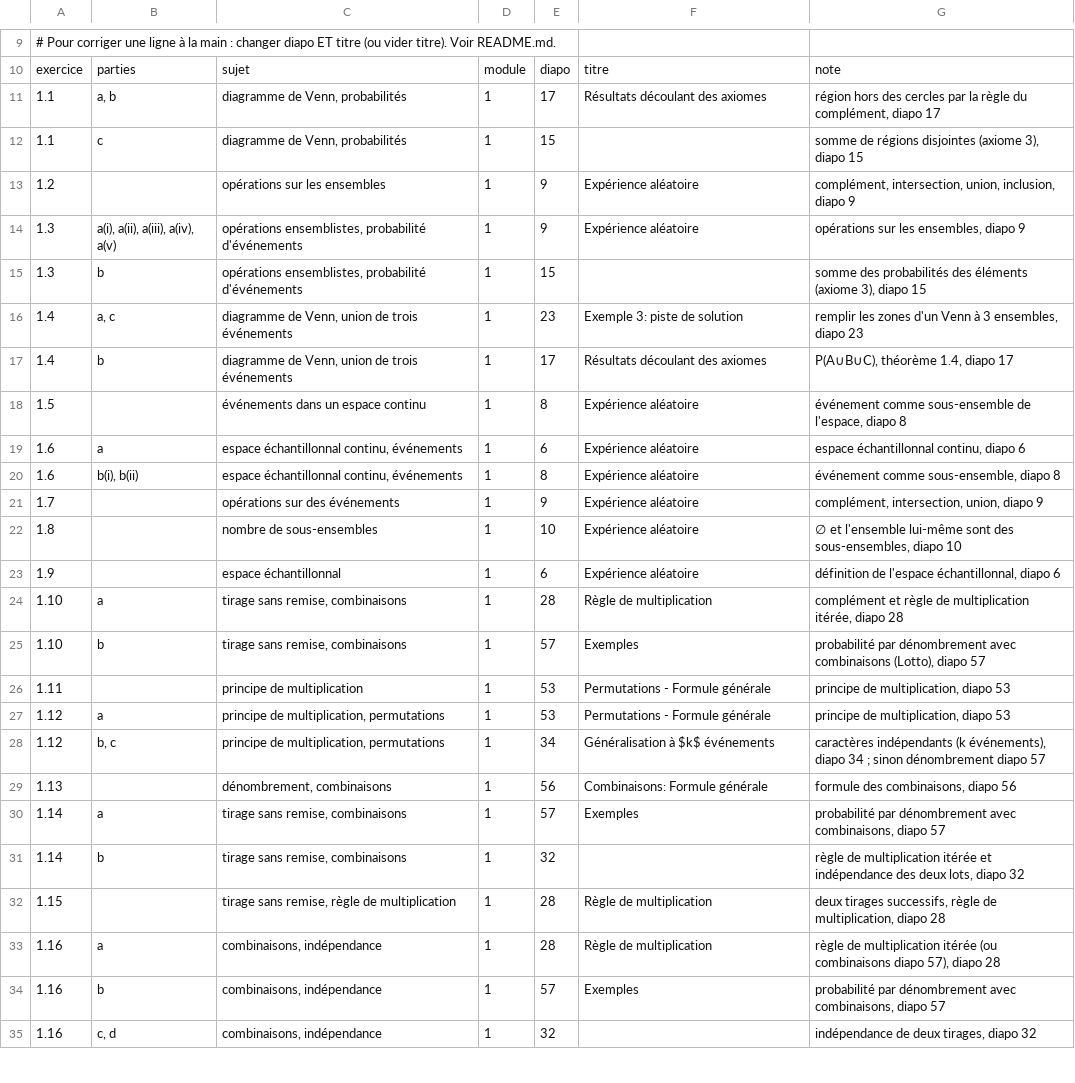
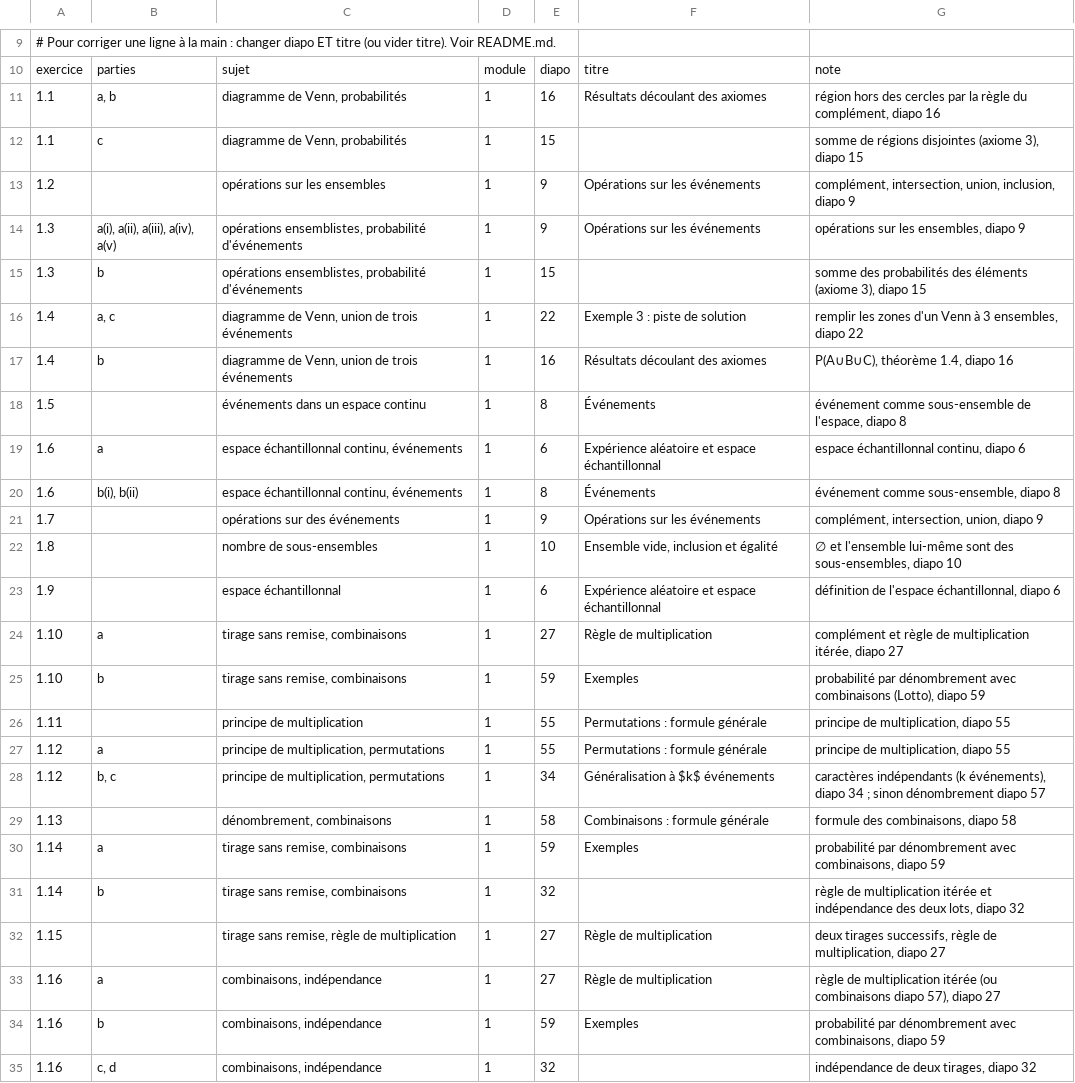
Before and after one commit to JulienMiron/STT-1000, a TSV file: exercices/correspondance.tsv, drawn as a sheet; only a part is shown, gaps mark what is left out; the diff covers the shown part only.

```diff
--- a/exercices/correspondance.tsv
+++ b/exercices/correspondance.tsv
@@ -10,26 +10,26 @@
 exercice	parties	sujet	module	diapo	titre	note
-1.1	a, b	diagramme de Venn, probabilités	1	17	Résultats découlant des axiomes	région hors des cercles par la règle du complément, diapo 17
+1.1	a, b	diagramme de Venn, probabilités	1	16	Résultats découlant des axiomes	région hors des cercles par la règle du complément, diapo 16
 1.1	c	diagramme de Venn, probabilités	1	15		somme de régions disjointes (axiome 3), diapo 15
-1.2		opérations sur les ensembles	1	9	Expérience aléatoire	complément, intersection, union, inclusion, diapo 9
-1.3	a(i), a(ii), a(iii), a(iv), a(v)	opérations ensemblistes, probabilité d'événements	1	9	Expérience aléatoire	opérations sur les ensembles, diapo 9
+1.2		opérations sur les ensembles	1	9	Opérations sur les événements	complément, intersection, union, inclusion, diapo 9
+1.3	a(i), a(ii), a(iii), a(iv), a(v)	opérations ensemblistes, probabilité d'événements	1	9	Opérations sur les événements	opérations sur les ensembles, diapo 9
 1.3	b	opérations ensemblistes, probabilité d'événements	1	15		somme des probabilités des éléments (axiome 3), diapo 15
-1.4	a, c	diagramme de Venn, union de trois événements	1	23	Exemple 3: piste de solution	remplir les zones d'un Venn à 3 ensembles, diapo 23
-1.4	b	diagramme de Venn, union de trois événements	1	17	Résultats découlant des axiomes	P(A∪B∪C), théorème 1.4, diapo 17
-1.5		événements dans un espace continu	1	8	Expérience aléatoire	événement comme sous-ensemble de l'espace, diapo 8
-1.6	a	espace échantillonnal continu, événements	1	6	Expérience aléatoire	espace échantillonnal continu, diapo 6
-1.6	b(i), b(ii)	espace échantillonnal continu, événements	1	8	Expérience aléatoire	événement comme sous-ensemble, diapo 8
-1.7		opérations sur des événements	1	9	Expérience aléatoire	complément, intersection, union, diapo 9
-1.8		nombre de sous-ensembles	1	10	Expérience aléatoire	∅ et l'ensemble lui-même sont des sous-ensembles, diapo 10
-1.9		espace échantillonnal	1	6	Expérience aléatoire	définition de l'espace échantillonnal, diapo 6
-1.10	a	tirage sans remise, combinaisons	1	28	Règle de multiplication	complément et règle de multiplication itérée, diapo 28
-1.10	b	tirage sans remise, combinaisons	1	57	Exemples	probabilité par dénombrement avec combinaisons (Lotto), diapo 57
-1.11		principe de multiplication	1	53	Permutations - Formule générale	principe de multiplication, diapo 53
-1.12	a	principe de multiplication, permutations	1	53	Permutations - Formule générale	principe de multiplication, diapo 53
+1.4	a, c	diagramme de Venn, union de trois événements	1	22	Exemple 3 : piste de solution	remplir les zones d'un Venn à 3 ensembles, diapo 22
+1.4	b	diagramme de Venn, union de trois événements	1	16	Résultats découlant des axiomes	P(A∪B∪C), théorème 1.4, diapo 16
+1.5		événements dans un espace continu	1	8	Événements	événement comme sous-ensemble de l'espace, diapo 8
+1.6	a	espace échantillonnal continu, événements	1	6	Expérience aléatoire et espace échantillonnal	espace échantillonnal continu, diapo 6
+1.6	b(i), b(ii)	espace échantillonnal continu, événements	1	8	Événements	événement comme sous-ensemble, diapo 8
+1.7		opérations sur des événements	1	9	Opérations sur les événements	complément, intersection, union, diapo 9
+1.8		nombre de sous-ensembles	1	10	Ensemble vide, inclusion et égalité	∅ et l'ensemble lui-même sont des sous-ensembles, diapo 10
+1.9		espace échantillonnal	1	6	Expérience aléatoire et espace échantillonnal	définition de l'espace échantillonnal, diapo 6
+1.10	a	tirage sans remise, combinaisons	1	27	Règle de multiplication	complément et règle de multiplication itérée, diapo 27
+1.10	b	tirage sans remise, combinaisons	1	59	Exemples	probabilité par dénombrement avec combinaisons (Lotto), diapo 59
+1.11		principe de multiplication	1	55	Permutations : formule générale	principe de multiplication, diapo 55
+1.12	a	principe de multiplication, permutations	1	55	Permutations : formule générale	principe de multiplication, diapo 55
 1.12	b, c	principe de multiplication, permutations	1	34	Généralisation à $k$ événements	caractères indépendants (k événements), diapo 34 ; sinon dénombrement diapo 57
-1.13		dénombrement, combinaisons	1	56	Combinaisons: Formule générale	formule des combinaisons, diapo 56
-1.14	a	tirage sans remise, combinaisons	1	57	Exemples	probabilité par dénombrement avec combinaisons, diapo 57
+1.13		dénombrement, combinaisons	1	58	Combinaisons : formule générale	formule des combinaisons, diapo 58
+1.14	a	tirage sans remise, combinaisons	1	59	Exemples	probabilité par dénombrement avec combinaisons, diapo 59
 1.14	b	tirage sans remise, combinaisons	1	32		règle de multiplication itérée et indépendance des deux lots, diapo 32
-1.15		tirage sans remise, règle de multiplication	1	28	Règle de multiplication	deux tirages successifs, règle de multiplication, diapo 28
-1.16	a	combinaisons, indépendance	1	28	Règle de multiplication	règle de multiplication itérée (ou combinaisons diapo 57), diapo 28
-1.16	b	combinaisons, indépendance	1	57	Exemples	probabilité par dénombrement avec combinaisons, diapo 57
+1.15		tirage sans remise, règle de multiplication	1	27	Règle de multiplication	deux tirages successifs, règle de multiplication, diapo 27
+1.16	a	combinaisons, indépendance	1	27	Règle de multiplication	règle de multiplication itérée (ou combinaisons diapo 57), diapo 27
+1.16	b	combinaisons, indépendance	1	59	Exemples	probabilité par dénombrement avec combinaisons, diapo 59
 1.16	c, d	combinaisons, indépendance	1	32		indépendance de deux tirages, diapo 32
```
Also changed, not shown: 64 edited cells elsewhere in this file, 1 other file.
